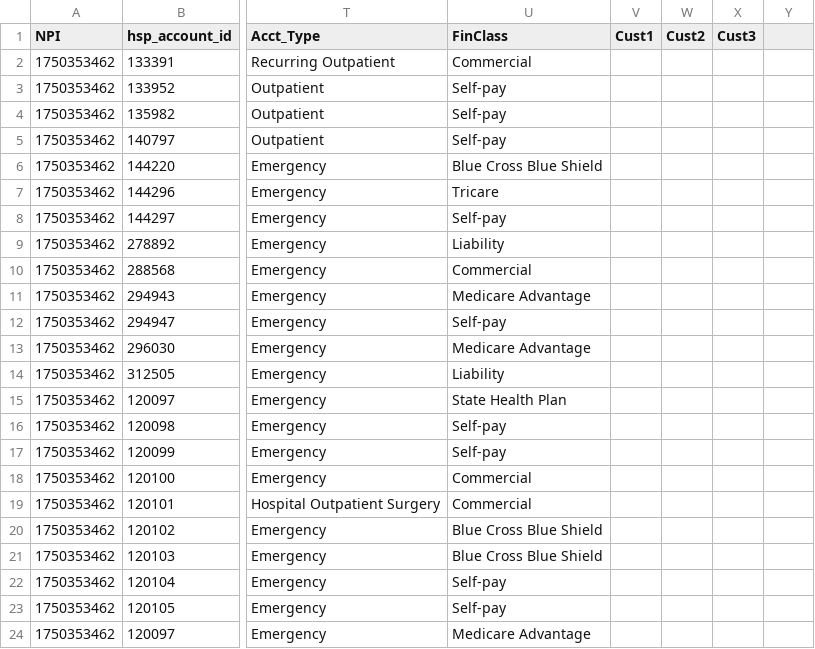
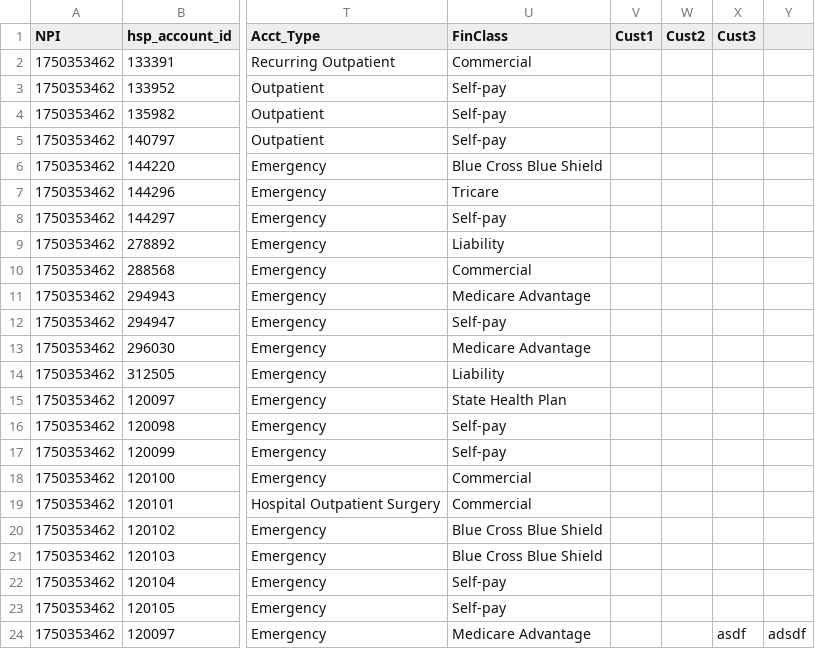
Before and after one commit to MyTJoe/EDI-Mapper, a CSV file: src/main/resources/edi_test_file.csv, drawn as a sheet; only a part is shown, gaps mark what is left out; the diff names each change by its address in the sheet, - before the commit and + after, or states it on an @@ line.

```diff
--- a/src/main/resources/edi_test_file.csv
+++ b/src/main/resources/edi_test_file.csv
-X24 (Cust3): (empty)
+X24 (Cust3): asdf
-Y24: (empty)
+Y24: adsdf
```
Also changed, not shown: target/classes/edi_test_file.csv, 9 other files.
